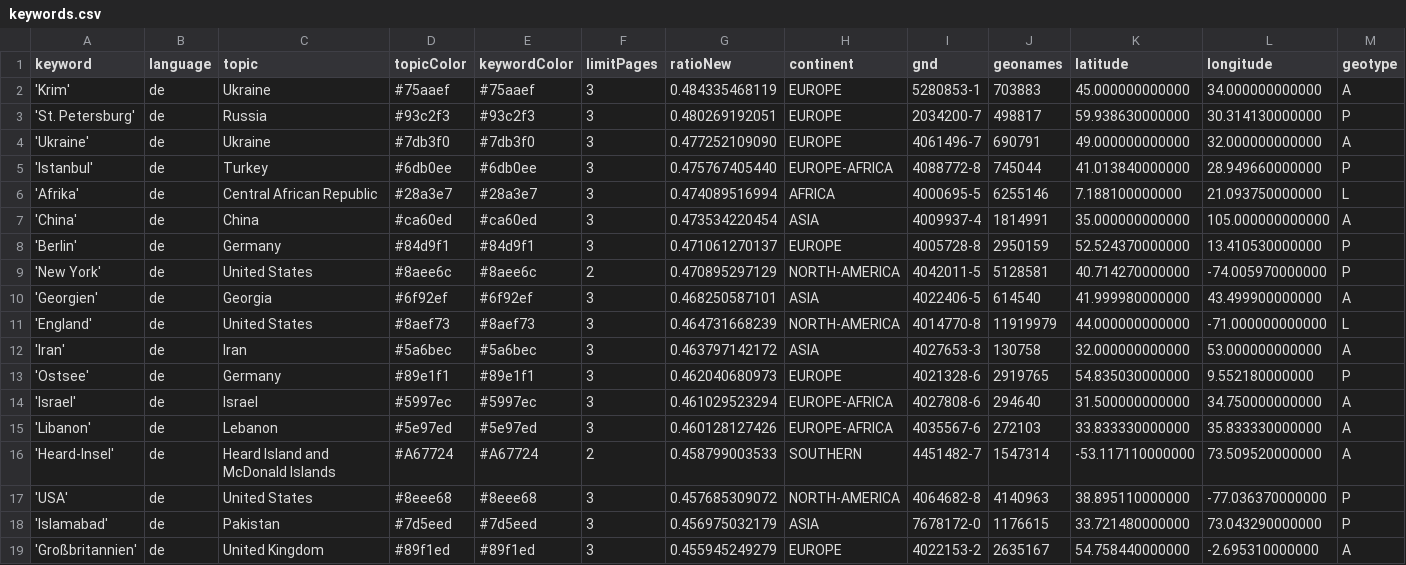
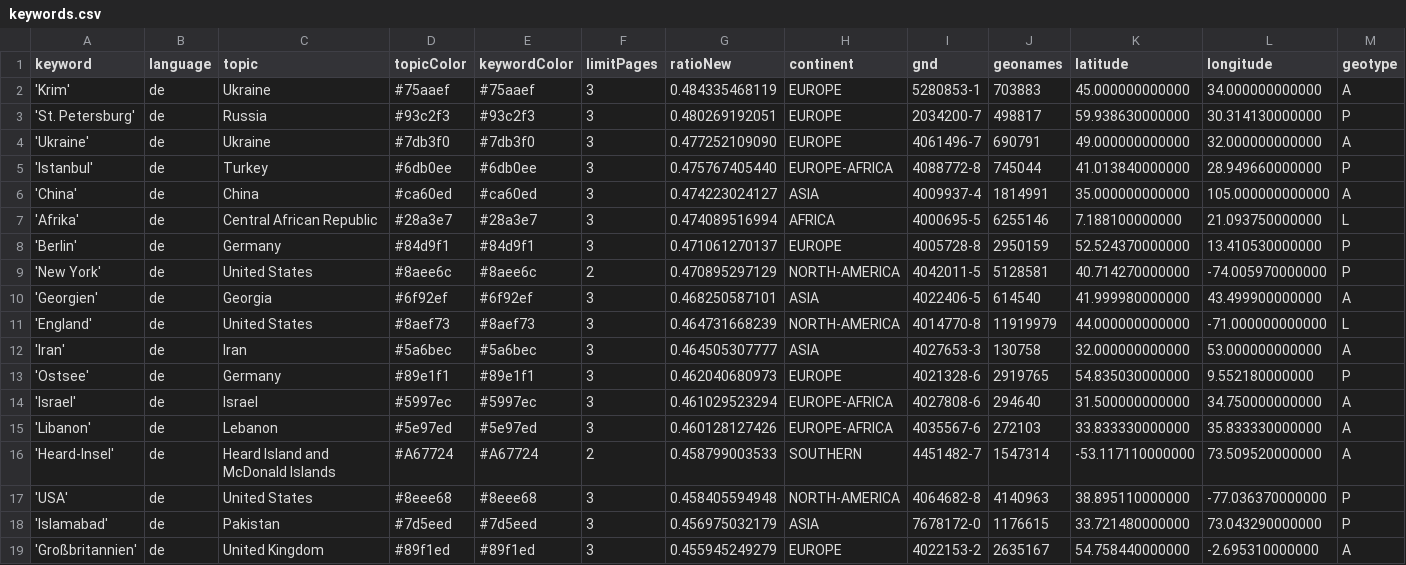
Before and after one commit to mizilett-news/ortsFluesterer, a CSV file: keywords.csv, drawn as a sheet; only a part is shown; removed rows and columns are numbered as before the commit, all else as after; rows hold the shown columns only; the diff covers the shown part only; the diff names each change by its address in the sheet, - before the commit and + after, or states it on an @@ line.

```diff
--- a/keywords.csv
+++ b/keywords.csv
+row 6: 'China' | de | China | #ca60ed | #ca60ed | 3 | 0.474223024127 | ASIA | 4009937-4 | 1814991 | 35.000000000000 | 105.000000000000 | A
-row 7: 'China' | de | China | #ca60ed | #ca60ed | 3 | 0.473534220454 | ASIA | 4009937-4 | 1814991 | 35.000000000000 | 105.000000000000 | A
-G12 (ratioNew): 0.463797142172
+G12 (ratioNew): 0.464505307777
-G17 (ratioNew): 0.457685309072
+G17 (ratioNew): 0.458405594948
```
Also changed, not shown: 4 added rows, 4 removed rows and 5 edited cells elsewhere in this file, 1 other file.
